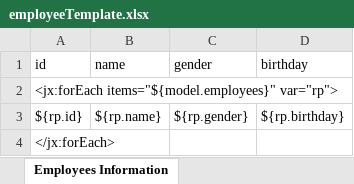
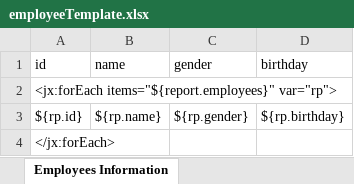
Before and after one commit to dearmaster/springbatch-jxl, an Excel workbook: src/main/resources/employeeTemplate.xlsx, sheet Employees Information, drawn as a sheet; values as stored, in another font and other column widths than the file's, no borders; the diff names each change by its address in the sheet, - before the commit and + after, or states it on an @@ line.

Commit message:
multi reports fine

```diff
--- a/src/main/resources/employeeTemplate.xlsx (sheet Employees Information)
+++ b/src/main/resources/employeeTemplate.xlsx (sheet Employees Information)
-A2 (id): <jx:forEach items="${model.employees}" var="rp">
+A2 (id): <jx:forEach items="${report.employees}" var="rp">
```
Also changed, not shown: 12 other files.
